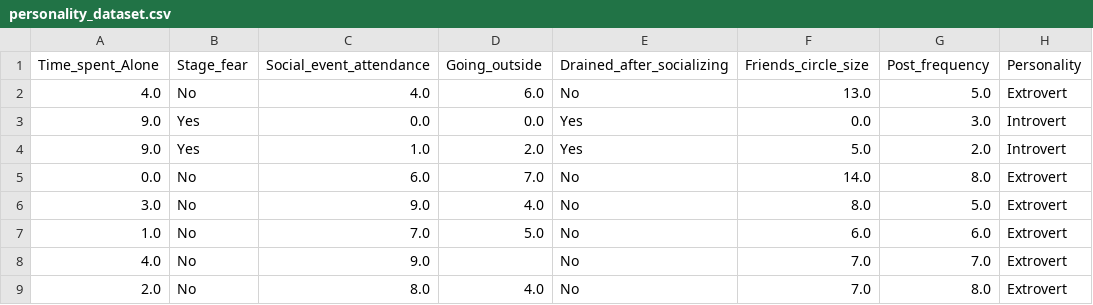
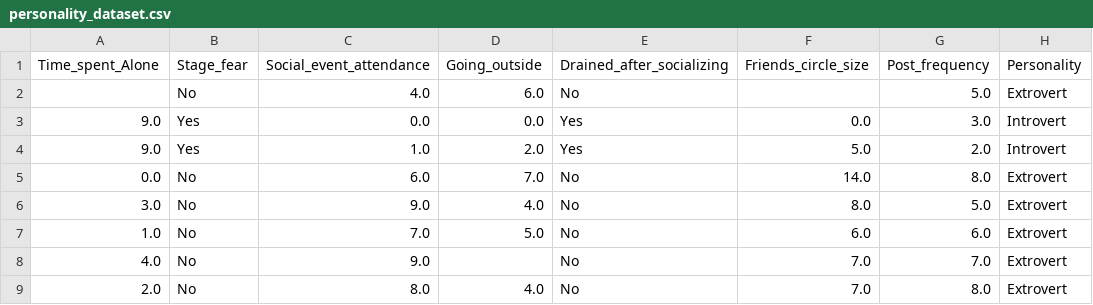
Before and after one commit to gitcrusher/DataScience, a CSV file: Personality_Analysis/personality_dataset.csv, drawn as a sheet; only a part is shown.

Commit message:
commit

```diff
--- a/Personality_Analysis/personality_dataset.csv
+++ b/Personality_Analysis/personality_dataset.csv
@@ -1,3 +1,3 @@
 Time_spent_Alone,Stage_fear,Social_event_attendance,Going_outside,Drained_after_socializing,Friends_circle_size,Post_frequency,Personality
-4.0,No,4.0,6.0,No,13.0,5.0,Extrovert
+,No,4.0,6.0,No,,5.0,Extrovert
 9.0,Yes,0.0,0.0,Yes,0.0,3.0,Introvert
```
